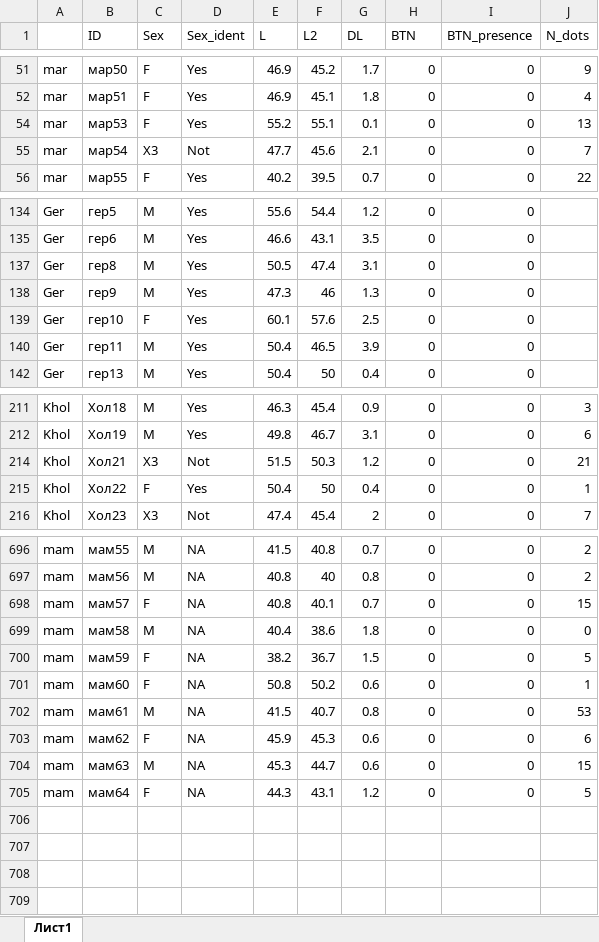
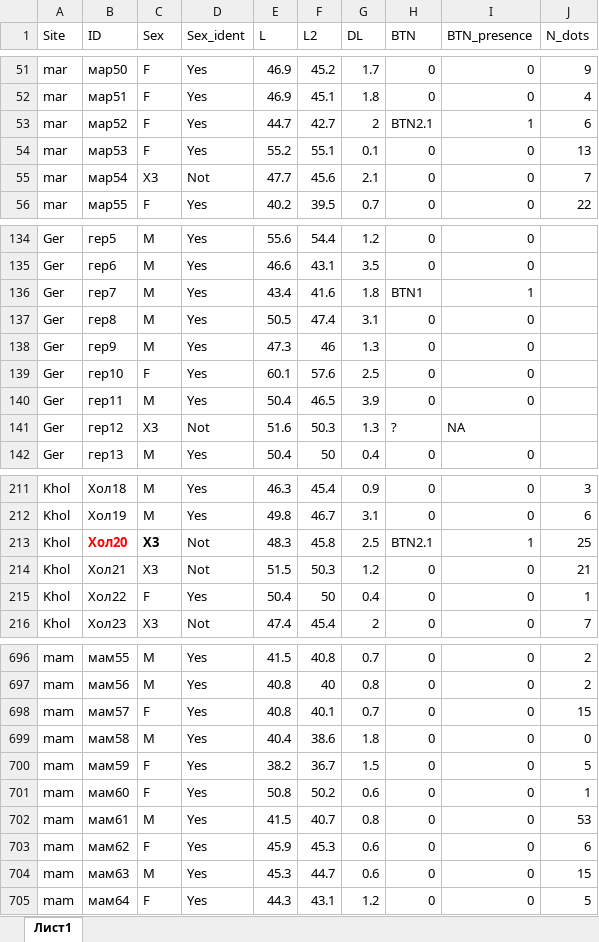
Before and after one commit to polydora/Articles_in_progress, an Excel workbook: Mussel_Cancer/Rcalc_for_cancer/Data/mussel_individual.xlsx, sheet Лист1, drawn as a sheet; only a part is shown, gaps mark what is left out; values as stored, in another font and other column widths than the file's, no borders; the diff covers the shown part only; the diff names each change by its address in the sheet, - before the commit and + after, or states it on an @@ line.

```diff
--- a/Mussel_Cancer/Rcalc_for_cancer/Data/mussel_individual.xlsx (sheet Лист1)
+++ b/Mussel_Cancer/Rcalc_for_cancer/Data/mussel_individual.xlsx (sheet Лист1)
-A1: (empty)
+A1: Site
@@ row 53 unhidden: mar | мар52 | F | Yes | 44.7 | 42.7 | 2 | BTN2.1 | 1 | 6 @@
@@ row 136 unhidden: Ger | гер7 | M | Yes | 43.4 | 41.6 | 1.8 | BTN1 | 1 @@
@@ row 141 unhidden: Ger | гер12 | X3 | Not | 51.6 | 50.3 | 1.3 | ? | NA @@
@@ row 213 unhidden: Khol | Хол20 | X3 | Not | 48.3 | 45.8 | 2.5 | BTN2.1 | 1 | 25 @@
-D696:D705 (Sex_ident): NA
+D696:D705 (Sex_ident): Yes
```
Also changed, not shown: 14 hidden or unhidden rows and 54 edited cells elsewhere in this sheet, 14 other files.
